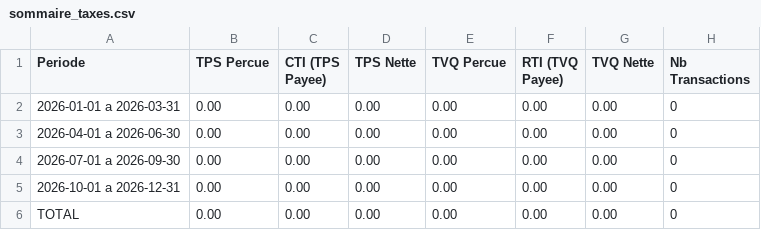
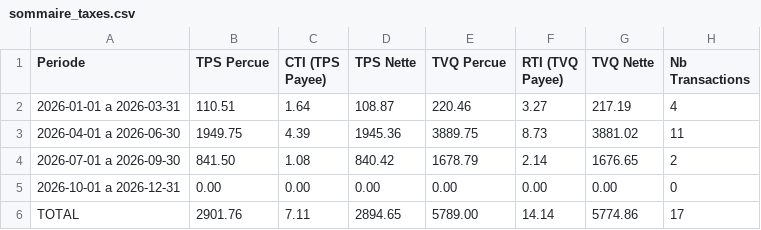
Before and after one commit to philbeliveau/comptabilite, a CSV file: ledger/exports/cpa-package-2026/annexes/sommaire_taxes.csv, drawn as a sheet.

```diff
--- a/ledger/exports/cpa-package-2026/annexes/sommaire_taxes.csv
+++ b/ledger/exports/cpa-package-2026/annexes/sommaire_taxes.csv
@@ -1,6 +1,6 @@
 Periode,TPS Percue,CTI (TPS Payee),TPS Nette,TVQ Percue,RTI (TVQ Payee),TVQ Nette,Nb Transactions
-2026-01-01 a 2026-03-31,0.00,0.00,0.00,0.00,0.00,0.00,0
-2026-04-01 a 2026-06-30,0.00,0.00,0.00,0.00,0.00,0.00,0
-2026-07-01 a 2026-09-30,0.00,0.00,0.00,0.00,0.00,0.00,0
+2026-01-01 a 2026-03-31,110.51,1.64,108.87,220.46,3.27,217.19,4
+2026-04-01 a 2026-06-30,1949.75,4.39,1945.36,3889.75,8.73,3881.02,11
+2026-07-01 a 2026-09-30,841.50,1.08,840.42,1678.79,2.14,1676.65,2
 2026-10-01 a 2026-12-31,0.00,0.00,0.00,0.00,0.00,0.00,0
-TOTAL,0.00,0.00,0.00,0.00,0.00,0.00,0
+TOTAL,2901.76,7.11,2894.65,5789.00,14.14,5774.86,17
```
Also changed, not shown: ledger/exports/cpa-package-2026/annexes/sommaire_pret.csv, ledger/exports/cpa-package-2026/rapports/bilan.csv, 33 other files.
